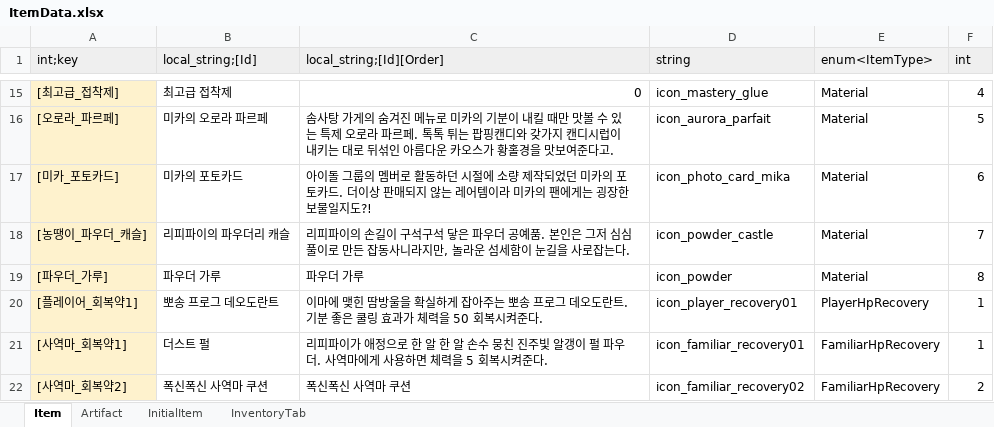
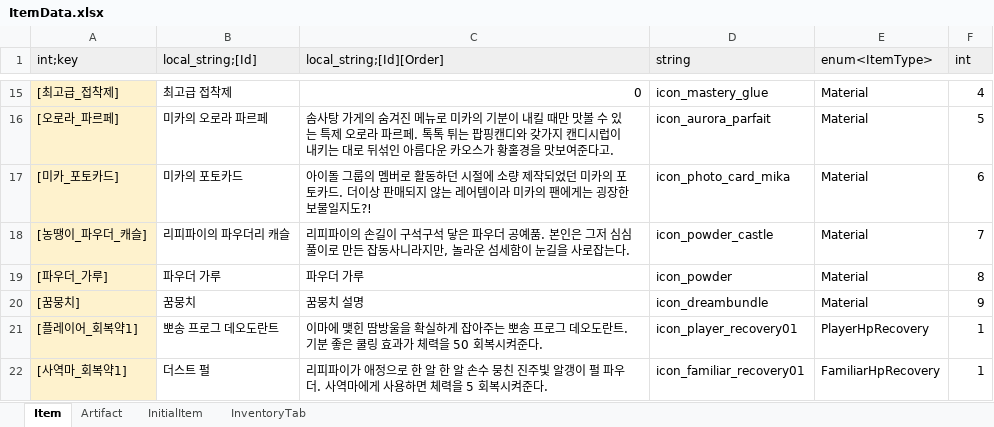
Before and after one commit to Lunaria-Project/lunaria-data, an Excel workbook: excel/ItemData.xlsx, sheet Item, drawn as a sheet; only a part is shown, gaps mark what is left out; the shorter side is filled out with more unchanged rows; values as stored, in another font and other column widths than the file's, no borders; the diff names each change by its address in the sheet, - before the commit and + after, or states it on an @@ line.

Commit message:
꿈뭉치 아이템 추가

```diff
--- a/excel/ItemData.xlsx (sheet Item)
+++ b/excel/ItemData.xlsx (sheet Item)
+row 20: [꿈뭉치] | 꿈뭉치 | 꿈뭉치 설명 | icon_dreambundle | Material | 9
```
